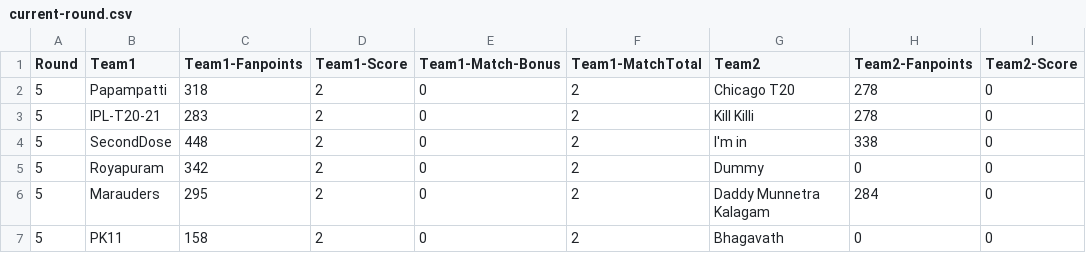
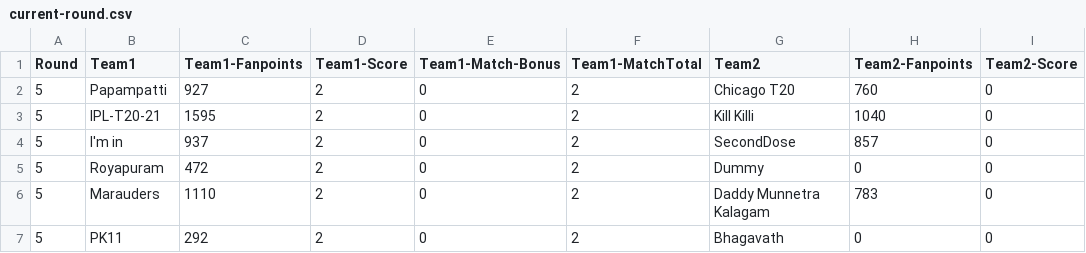
Before and after one commit to arun4by4/ipl-fantasy-scores, a CSV file: current-round.csv, drawn as a sheet; only a part is shown; the diff names each change by its address in the sheet, - before the commit and + after, or states it on an @@ line.

```diff
--- a/current-round.csv
+++ b/current-round.csv
-C2 (Team1-Fanpoints): 318
+C2 (Team1-Fanpoints): 927
-H2 (Team2-Fanpoints): 278
+H2 (Team2-Fanpoints): 760
-C3 (Team1-Fanpoints): 283
+C3 (Team1-Fanpoints): 1595
-H3 (Team2-Fanpoints): 278
+H3 (Team2-Fanpoints): 1040
-B4 (Team1): SecondDose
+B4 (Team1): I'm in
-C4 (Team1-Fanpoints): 448
+C4 (Team1-Fanpoints): 937
-G4 (Team2): I'm in
+G4 (Team2): SecondDose
-H4 (Team2-Fanpoints): 338
+H4 (Team2-Fanpoints): 857
-C5 (Team1-Fanpoints): 342
+C5 (Team1-Fanpoints): 472
-C6 (Team1-Fanpoints): 295
+C6 (Team1-Fanpoints): 1110
-H6 (Team2-Fanpoints): 284
+H6 (Team2-Fanpoints): 783
-C7 (Team1-Fanpoints): 158
+C7 (Team1-Fanpoints): 292
```
Also changed, not shown: head-2-head-history.csv, overall-score.csv, 1 other file.
